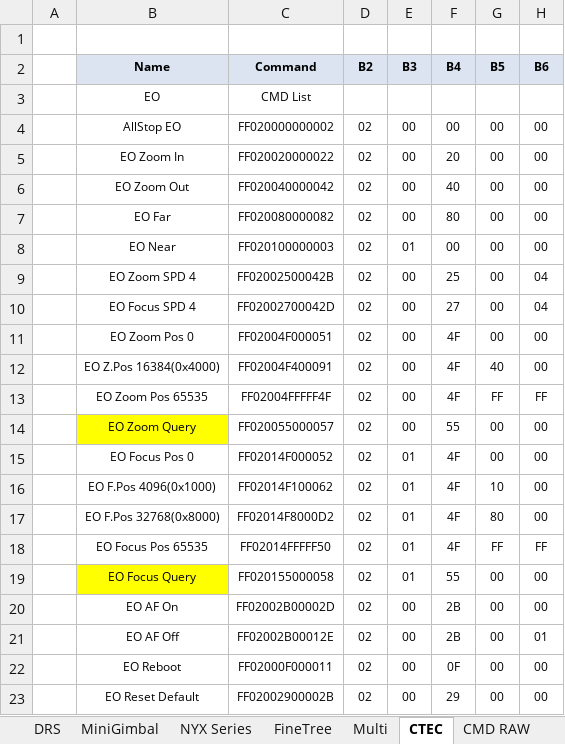
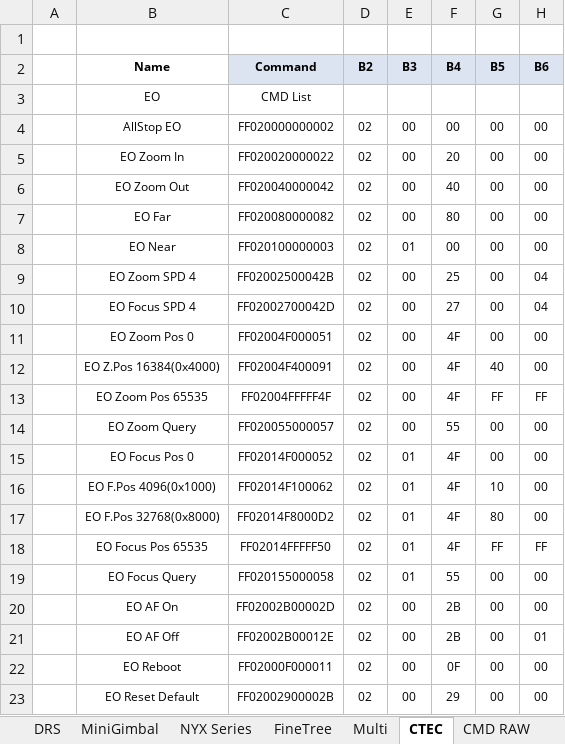
Before and after one commit to chalie00/TestTool, an Excel workbook: Command/Command.xlsx, sheet CTEC, drawn as a sheet; only a part is shown; values as stored, in another font and other column widths than the file's, no borders; charts and pictures not drawn; the diff names each change by its address in the sheet, - before the commit and + after, or states it on an @@ line.

```diff
--- a/Command/Command.xlsx (sheet CTEC)
+++ b/Command/Command.xlsx (sheet CTEC)
-B2 fill: #DBE4F0
+B2 fill: none
-B14 fill: #FFFF00
+B14 fill: none
-B19 fill: #FFFF00
+B19 fill: none
```
Also changed, not shown: sheet Multi, sheet Uncooled, 21 other files.
